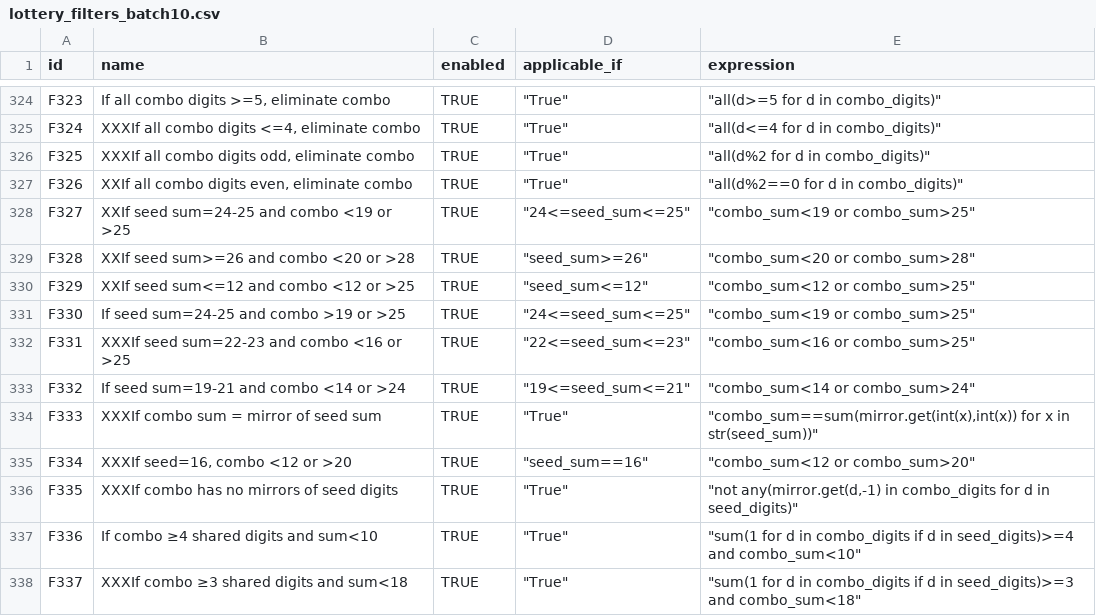
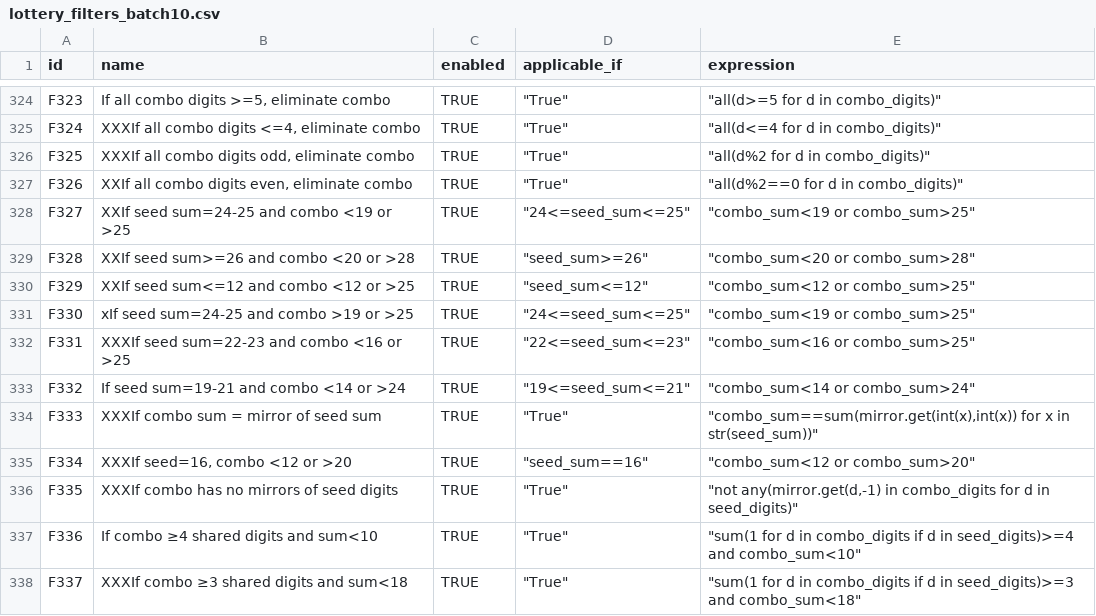
Before and after one commit to wanawin/pythonfiltertester, a CSV file: lottery_filters_batch10.csv, drawn as a sheet; only a part is shown, gaps mark what is left out.

Commit message:
Update lottery_filters_batch10.csv

```diff
--- a/lottery_filters_batch10.csv
+++ b/lottery_filters_batch10.csv
@@ -330,3 +330,3 @@ F328,XXIf seed sum>=26 and combo <20 or >28,TRUE,"""seed_sum>=26""","""combo_sum
 F329,XXIf seed sum<=12 and combo <12 or >25,TRUE,"""seed_sum<=12""","""combo_sum<12 or combo_sum>25""",,,,,,,,,,
-F330,If seed sum=24-25 and combo >19 or >25,TRUE,"""24<=seed_sum<=25""","""combo_sum<19 or combo_sum>25""",,,,,,,,,,
+F330,xIf seed sum=24-25 and combo >19 or >25,TRUE,"""24<=seed_sum<=25""","""combo_sum<19 or combo_sum>25""",,,,,,,,,,
 F331,XXXIf seed sum=22-23 and combo <16 or >25,TRUE,"""22<=seed_sum<=23""","""combo_sum<16 or combo_sum>25""",,,,,,,,,,
```
